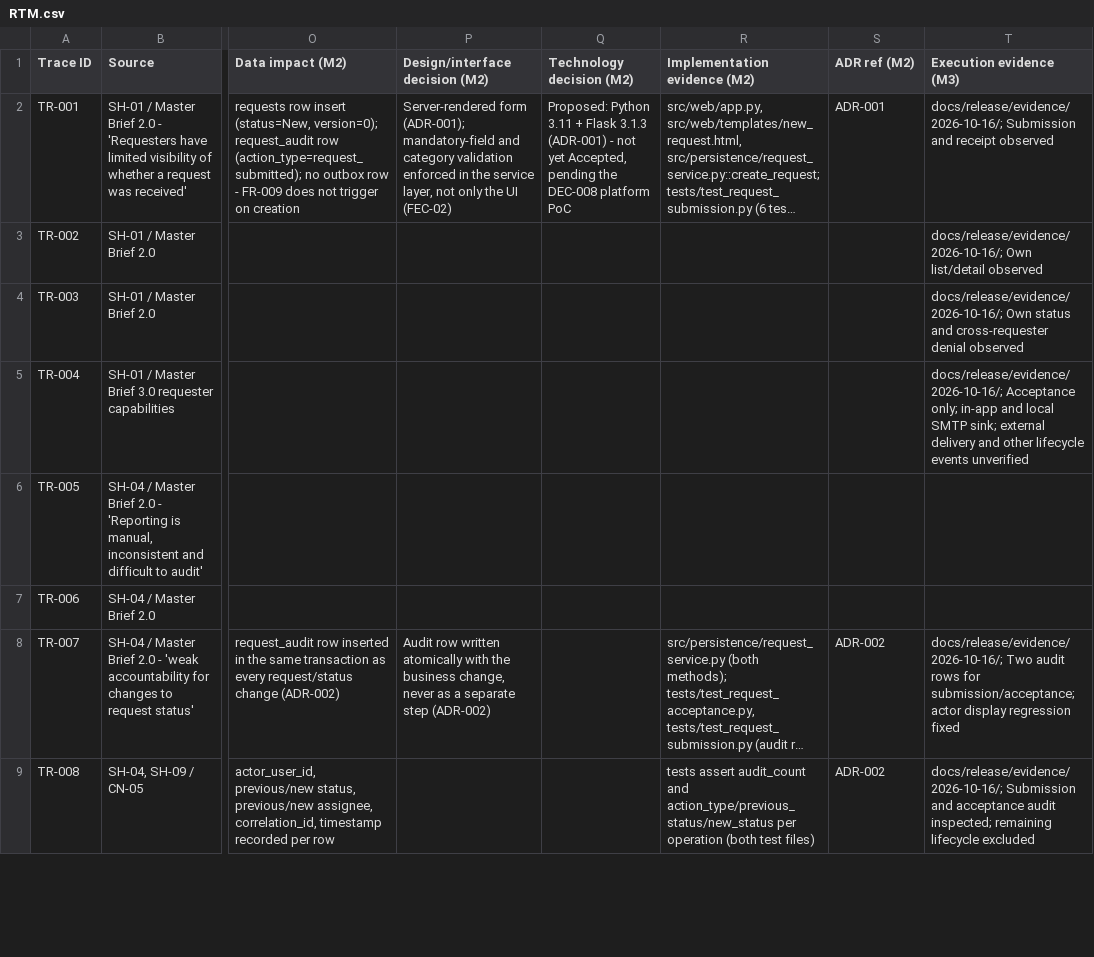
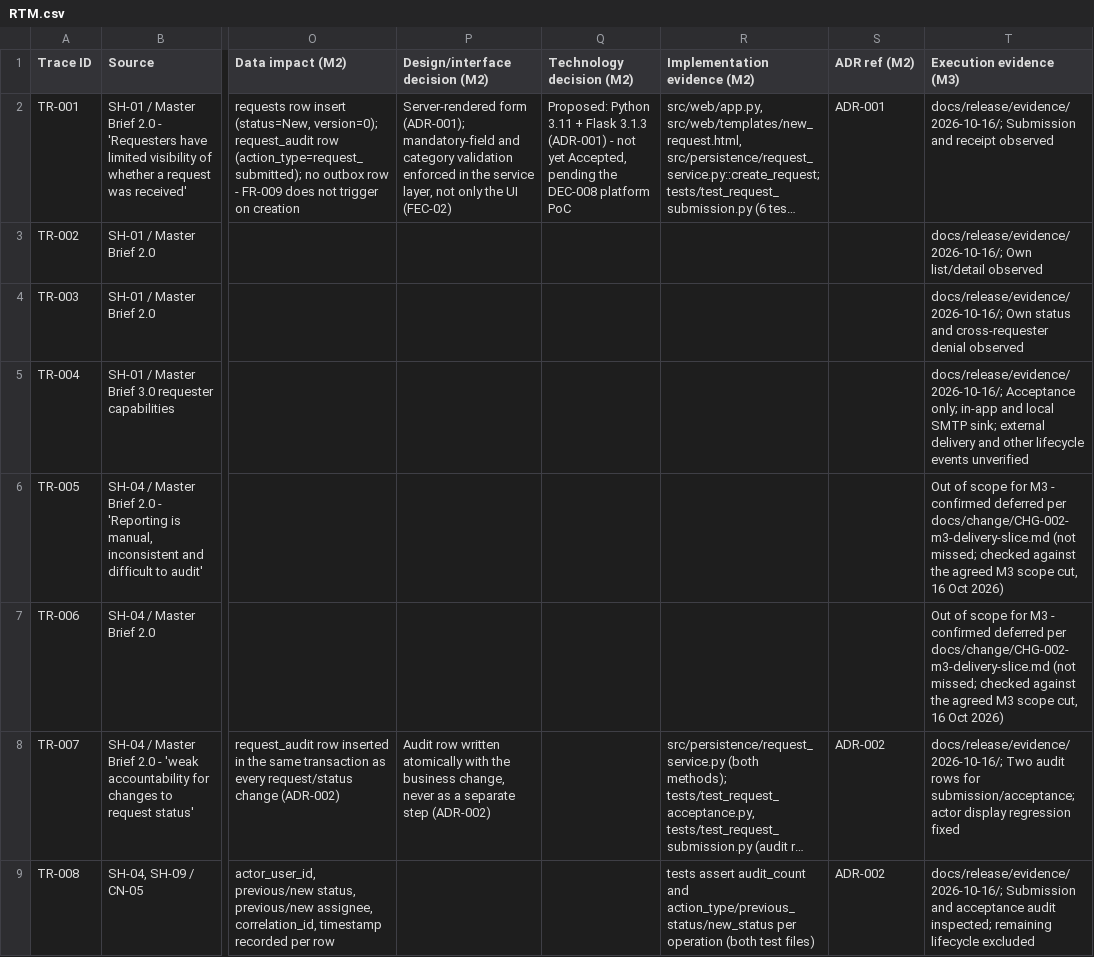
Before and after one commit to DonLukus/Civic-connect, a CSV file: docs/requirements/RTM.csv, drawn as a sheet; only a part is shown, gaps mark what is left out; long unchanged cells end in …; the diff covers the shown part only; the diff names each change by its address in the sheet, - before the commit and + after, or states it on an @@ line.

```diff
--- a/docs/requirements/RTM.csv
+++ b/docs/requirements/RTM.csv
-T6:T7 (Execution evidence (M3)): (empty)
+T6:T7 (Execution evidence (M3)): Out of scope for M3 - confirmed deferred per docs/change/CHG-002-m3-delivery-slice.md (not missed; checked against the agreed M3 scope cut, 16 Oct 2026)
```
Also changed, not shown: 19 edited cells elsewhere in this file, 4 other files.
